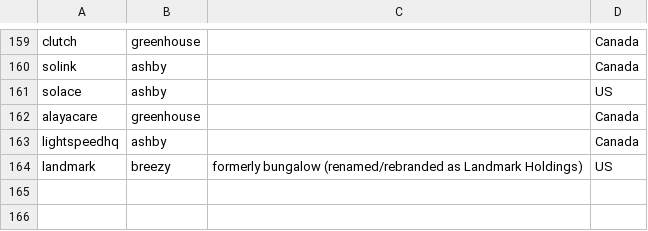
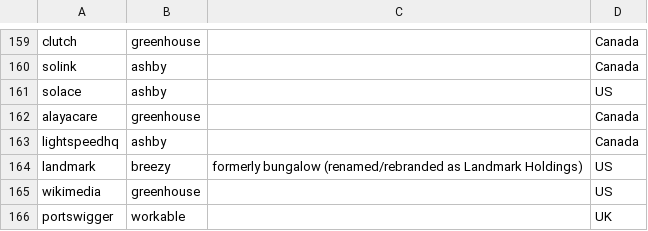
Before and after one commit to clarmso/job-board-crawler, a CSV file: companies.csv, drawn as a sheet; only a part is shown, gaps mark what is left out.

```diff
--- a/companies.csv
+++ b/companies.csv
@@ -164 +164,3 @@ lightspeedhq,ashby,,Canada
 landmark,breezy,"formerly bungalow (renamed/rebranded as Landmark Holdings)",US
+wikimedia,greenhouse,,US
+portswigger,workable,,UK
```
Also changed, not shown: TODO-companies.csv.
